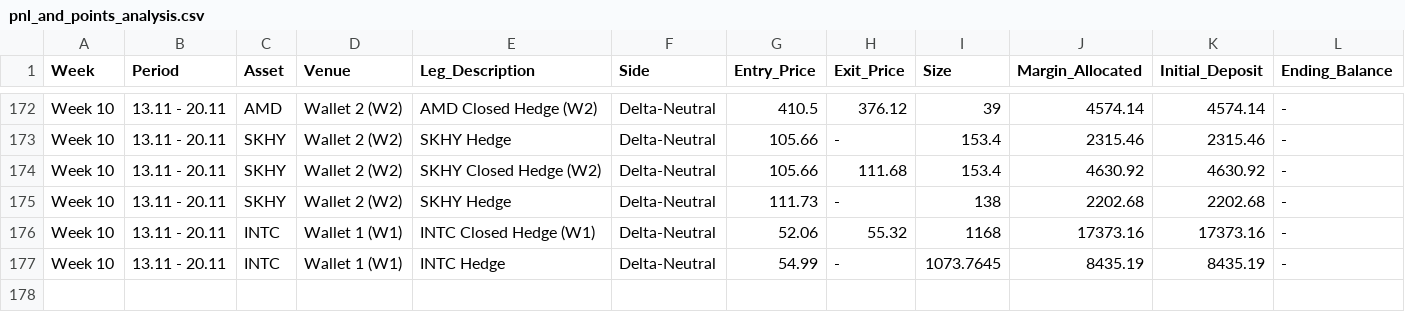
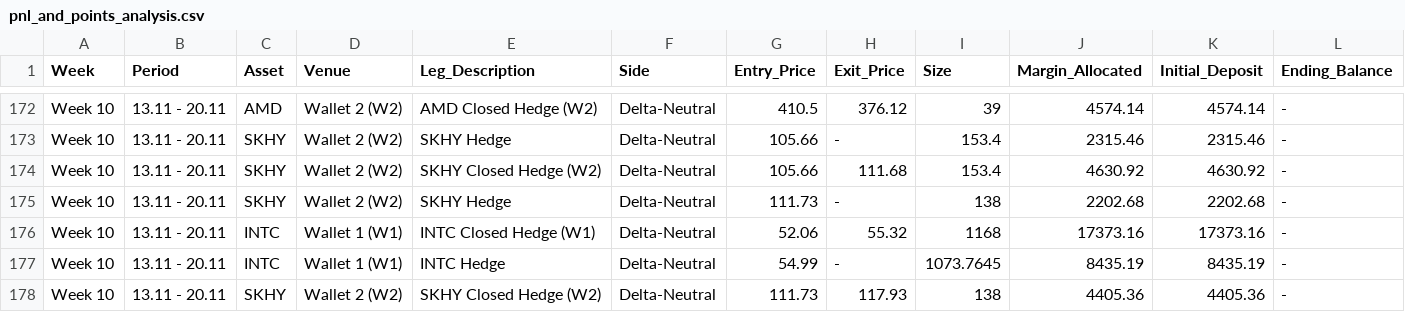
Before and after one commit to Swager2k1/lighter, a CSV file: pnl_and_points_analysis.csv, drawn as a sheet; only a part is shown, gaps mark what is left out; rows hold the shown columns only; the diff names each change by its address in the sheet, - before the commit and + after, or states it on an @@ line.

Commit message:
sync: log trade row [skip ci]

```diff
--- a/pnl_and_points_analysis.csv
+++ b/pnl_and_points_analysis.csv
+row 178: Week 10 | 13.11 - 20.11 | SKHY | Wallet 2 (W2) | SKHY Closed Hedge (W2) | Delta-Neutral | 111.73 | 117.93 | 138 | 4405.36 | 4405.36 | -
```
